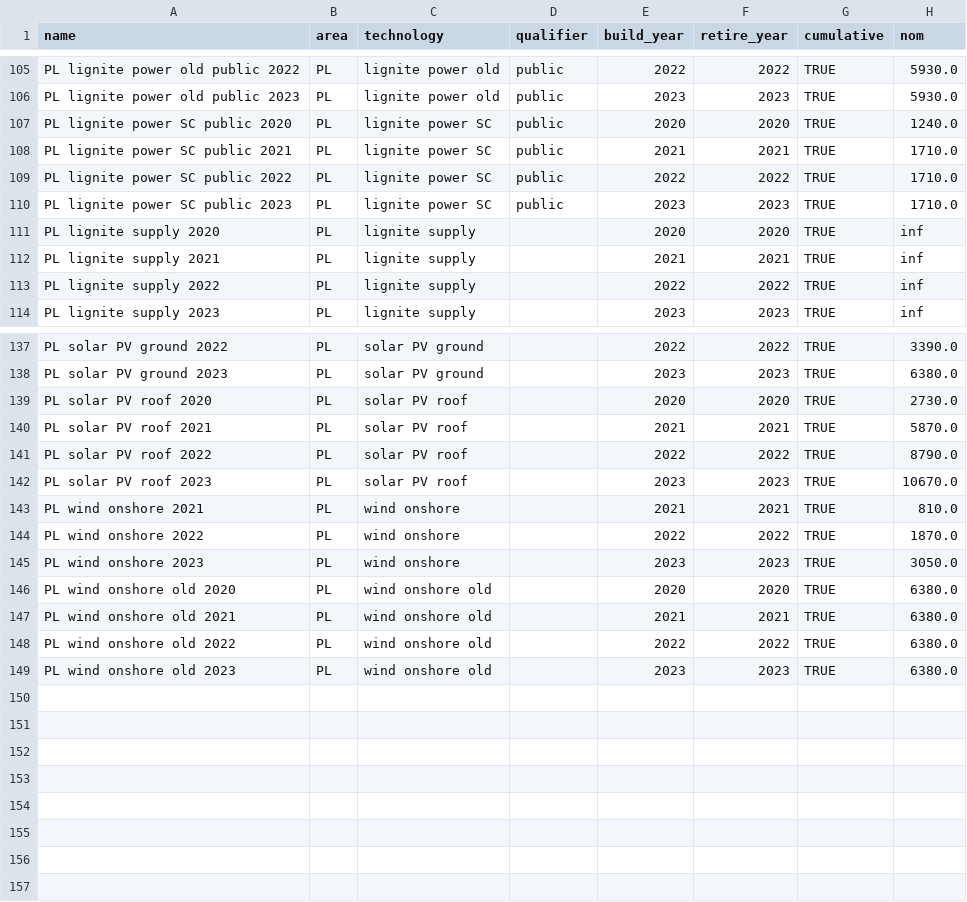
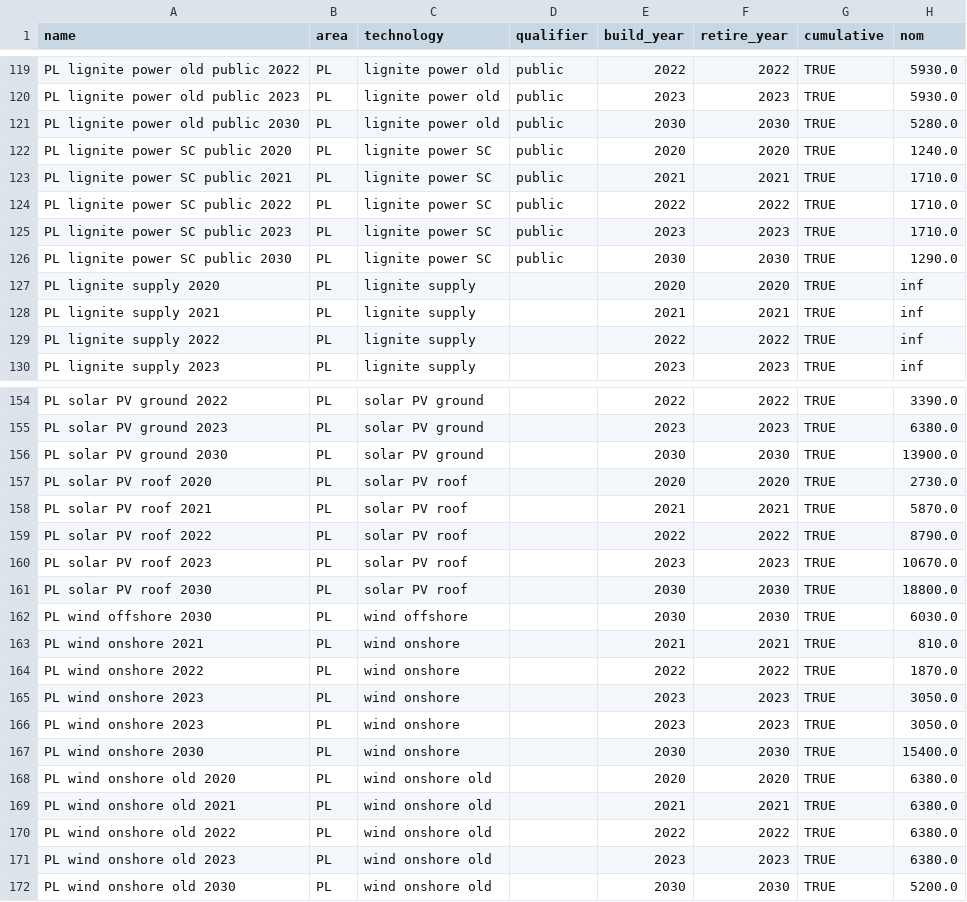
Before and after one commit to instrat-pl/pypsa-pl-mini, a CSV file: data/input/installed_capacity;variant=historical_totals.csv, drawn as a sheet; only a part is shown, gaps mark what is left out; the diff covers the shown part only; the diff names each change by its address in the sheet, - before the commit and + after, or states it on an @@ line.

Commit message:
Add some 2030 capacities to input data

```diff
--- a/data/input/installed_capacity;variant=historical_totals.csv
+++ b/data/input/installed_capacity;variant=historical_totals.csv
+row 121: PL lignite power old public 2030 | PL | lignite power old | public | 2030 | 2030 | TRUE | 5280.0
+row 126: PL lignite power SC public 2030 | PL | lignite power SC | public | 2030 | 2030 | TRUE | 1290.0
+row 156: PL solar PV ground 2030 | PL | solar PV ground |  | 2030 | 2030 | TRUE | 13900.0
+row 161: PL solar PV roof 2030 | PL | solar PV roof |  | 2030 | 2030 | TRUE | 18800.0
+row 162: PL wind offshore 2030 | PL | wind offshore |  | 2030 | 2030 | TRUE | 6030.0
+row 166: PL wind onshore 2023 | PL | wind onshore |  | 2023 | 2023 | TRUE | 3050.0
+row 167: PL wind onshore 2030 | PL | wind onshore |  | 2030 | 2030 | TRUE | 15400.0
+row 172: PL wind onshore old 2030 | PL | wind onshore old |  | 2030 | 2030 | TRUE | 5200.0
```
Also changed, not shown: 15 added rows elsewhere in this file, 1 other file.
